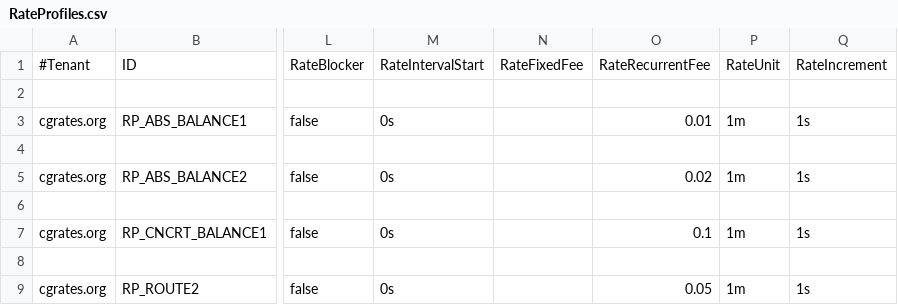
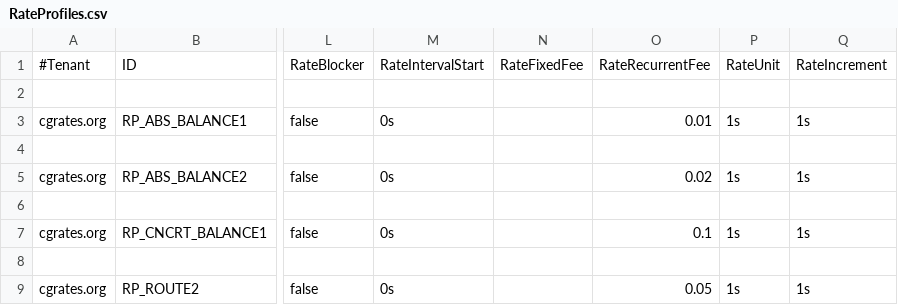
Before and after one commit to cgrates/cgrates, a CSV file: data/tariffplans/sessions_discount_volume/RateProfiles.csv, drawn as a sheet; only a part is shown, gaps mark what is left out; the diff names each change by its address in the sheet, - before the commit and + after, or states it on an @@ line.

Commit message:
Config and tp changes for session_volume test

```diff
--- a/data/tariffplans/sessions_discount_volume/RateProfiles.csv
+++ b/data/tariffplans/sessions_discount_volume/RateProfiles.csv
-P3: 1m
+P3: 1s
-P5: 1m
+P5: 1s
-P7: 1m
+P7: 1s
-P9: 1m
+P9: 1s
```
Also changed, not shown: 2 other files.
